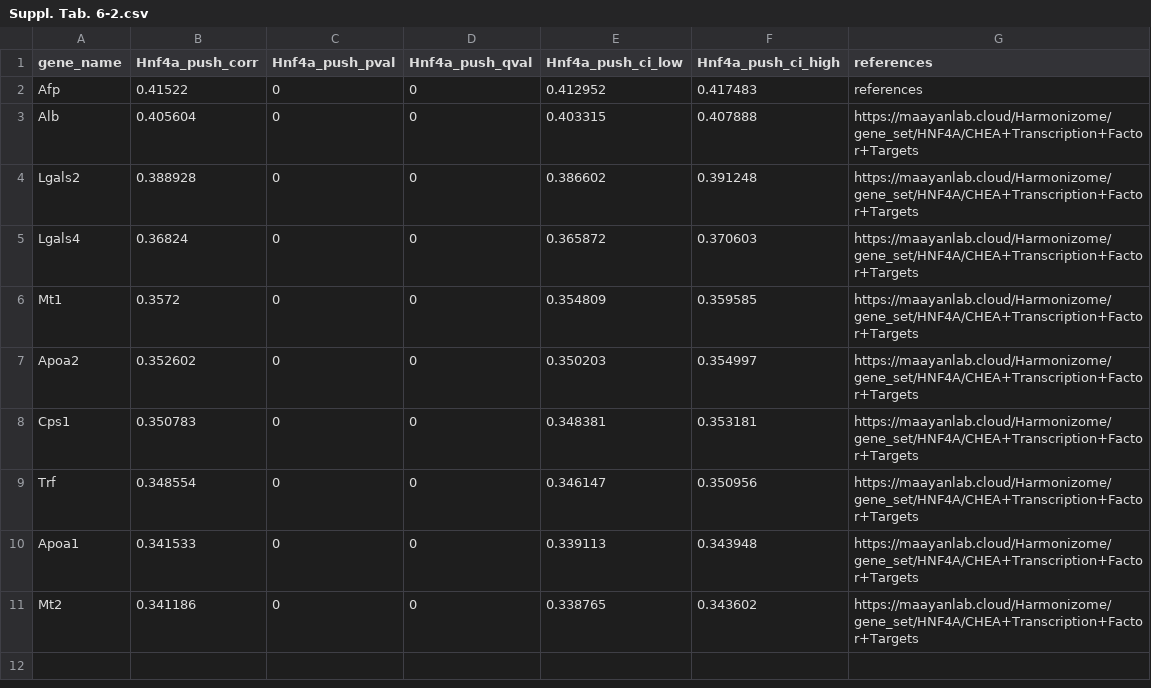
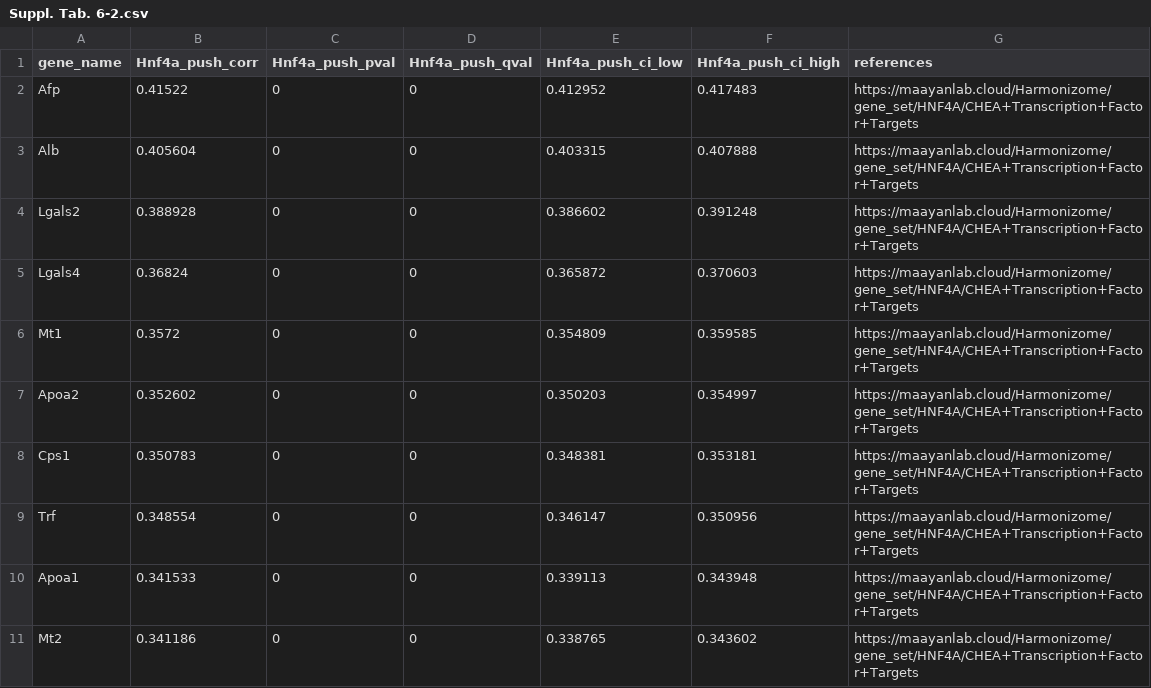
Before and after one commit to koesterlab/nature-datavzrd-report-workflow, a CSV file: bioinformatics/Suppl. Tab. 6-2.csv, drawn as a sheet.

```diff
--- a/bioinformatics/Suppl. Tab. 6-2.csv
+++ b/bioinformatics/Suppl. Tab. 6-2.csv
@@ -1,3 +1,3 @@
 gene_name;Hnf4a_push_corr;Hnf4a_push_pval;Hnf4a_push_qval;Hnf4a_push_ci_low;Hnf4a_push_ci_high;references
-Afp;0.41522;0;0;0.412952;0.417483;references
+Afp;0.41522;0;0;0.412952;0.417483;https://maayanlab.cloud/Harmonizome/gene_set/HNF4A/CHEA+Transcription+Factor+Targets
 Alb;0.405604;0;0;0.403315;0.407888;https://maayanlab.cloud/Harmonizome/gene_set/HNF4A/CHEA+Transcription+Factor+Targets
```
Also changed, not shown: bioinformatics/Suppl. Tab. 5.csv, 3 other files.
